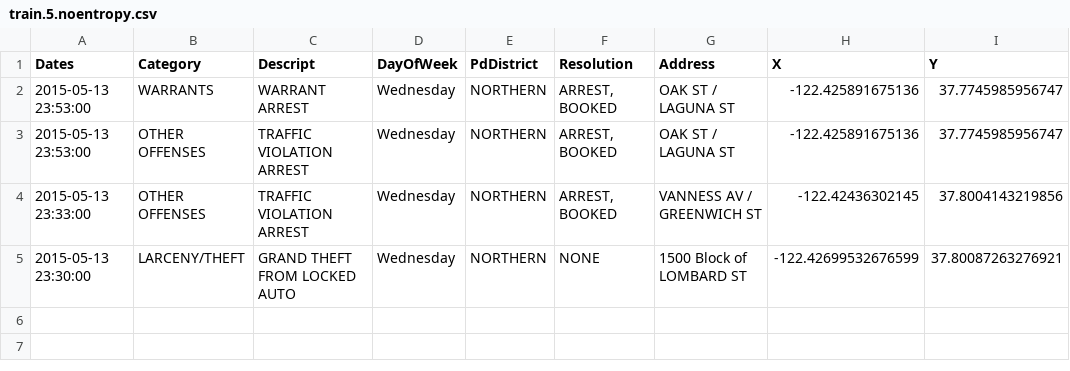
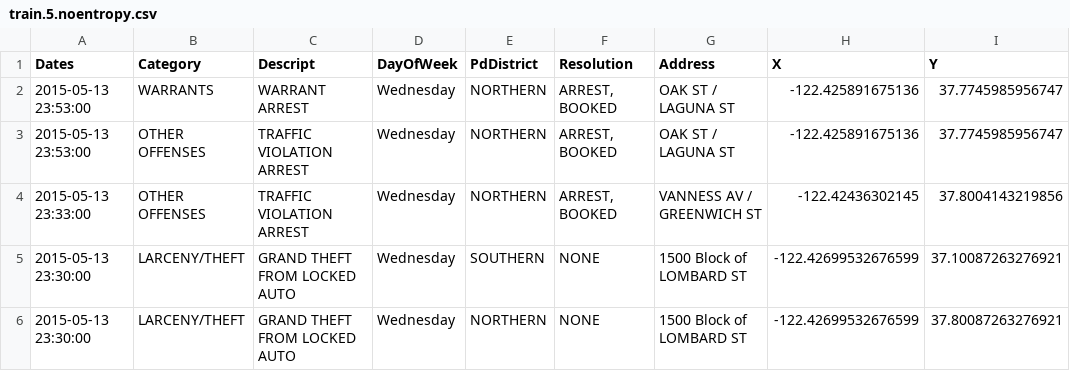
Before and after one commit to dancodes/tp-datos-gmms, a CSV file: data_pruebas/train.5.noentropy.csv, drawn as a sheet; the diff names each change by its address in the sheet, - before the commit and + after, or states it on an @@ line.

Commit message:
Agregado metodo (feo) de filtrado.
Ejemplo: DataFrame* df_filt = df.filtrar("pdDistrict","=","SOUTHERN");

!!!!!!!!

```diff
--- a/data_pruebas/train.5.noentropy.csv
+++ b/data_pruebas/train.5.noentropy.csv
+row 5: 2015-05-13 23:30:00 | LARCENY/THEFT | GRAND THEFT FROM LOCKED AUTO | Wednesday | SOUTHERN | NONE | 1500 Block of LOMBARD ST | -122.42699532676599 | 37.10087263276921
```
Also changed, not shown: 8 other files.
